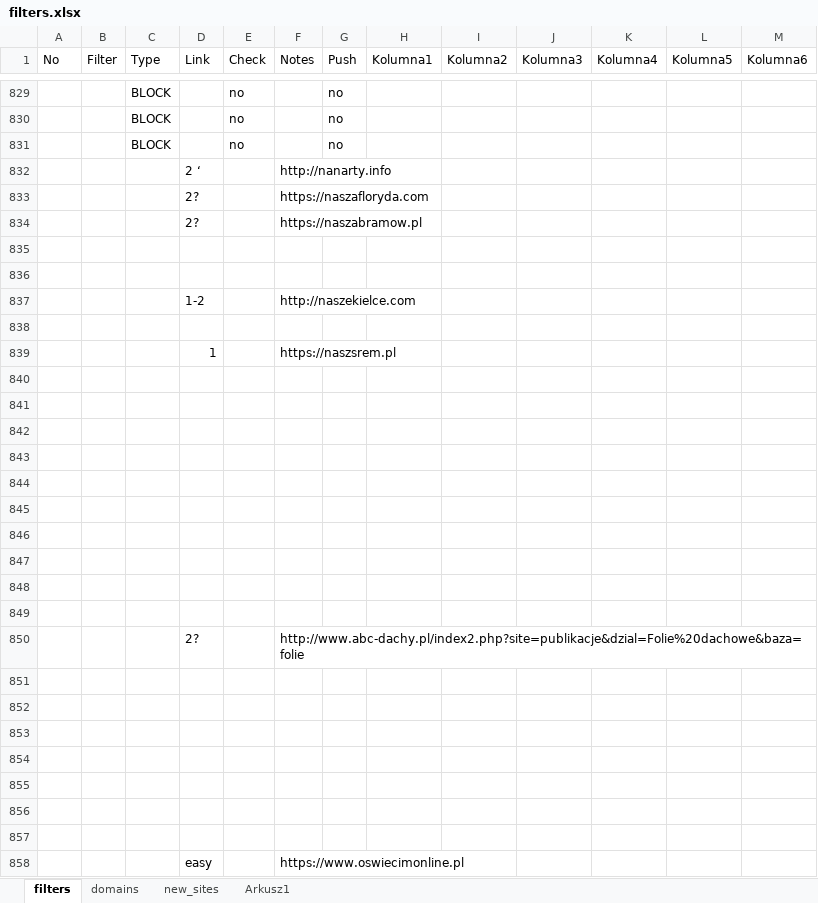
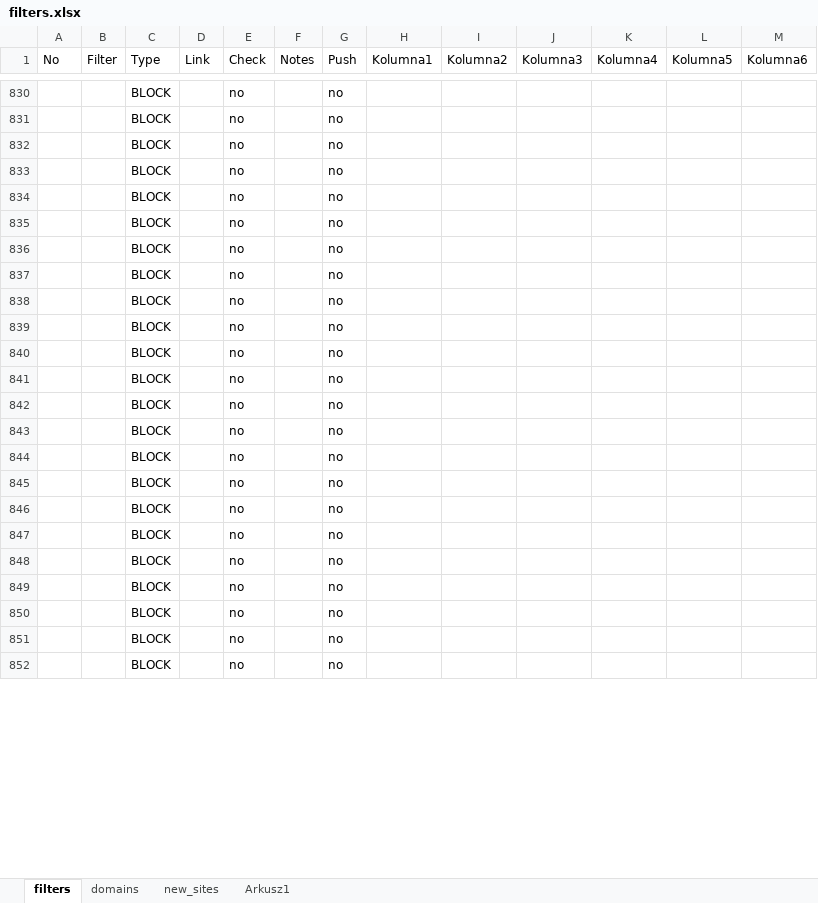
Before and after one commit to adblock-filters/filter-scripts, an Excel workbook: pull-requests/filters.xlsx, sheet filters, drawn as a sheet; only a part is shown, gaps mark what is left out; values as stored, in another font and other column widths than the file's, no cell formats; conditional formats and table styles not drawn; addresses are those after the commit; the diff covers the shown part only; the diff names each change by its address in the sheet, - before the commit and + after, or states it on an @@ line.

Commit message:
update

```diff
--- a/pull-requests/filters.xlsx (sheet filters)
+++ b/pull-requests/filters.xlsx (sheet filters)
@@ row 832 moved to row 969: 2 ‘ @@
@@ row 833 moved to row 970: 2? @@
@@ row 834 moved to row 971: 2? @@
-row 833: (empty)
+row 833:  |  | BLOCK |  | no |  | no
-row 834: (empty)
+row 834:  |  | BLOCK |  | no |  | no
@@ row 837 moved to row 974: 1-2 @@
-row 835: (empty)
+row 835:  |  | BLOCK |  | no |  | no
@@ row 839 moved to row 976: 1 @@
-row 836: (empty)
+row 836:  |  | BLOCK |  | no |  | no
-row 837: (empty)
+row 837:  |  | BLOCK |  | no |  | no
-row 838: (empty)
+row 838:  |  | BLOCK |  | no |  | no
-row 839: (empty)
+row 839:  |  | BLOCK |  | no |  | no
-row 840: (empty)
+row 840:  |  | BLOCK |  | no |  | no
-row 841: (empty)
+row 841:  |  | BLOCK |  | no |  | no
-row 842: (empty)
+row 842:  |  | BLOCK |  | no |  | no
-row 843: (empty)
+row 843:  |  | BLOCK |  | no |  | no
-row 844: (empty)
+row 844:  |  | BLOCK |  | no |  | no
-row 845: (empty)
+row 845:  |  | BLOCK |  | no |  | no
@@ row 850 moved to row 972: 2? @@
-row 846: (empty)
+row 846:  |  | BLOCK |  | no |  | no
-row 847: (empty)
+row 847:  |  | BLOCK |  | no |  | no
-row 848: (empty)
+row 848:  |  | BLOCK |  | no |  | no
-row 849: (empty)
+row 849:  |  | BLOCK |  | no |  | no
-row 850: (empty)
+row 850:  |  | BLOCK |  | no |  | no
-row 851: (empty)
+row 851:  |  | BLOCK |  | no |  | no
-row 852: (empty)
+row 852:  |  | BLOCK |  | no |  | no
@@ row 858 moved to row 977: easy @@
```
Also changed, not shown: 18 added rows, 7 moved rows, 15 edited cells and row numbers in column A elsewhere in this sheet, cell formats.
